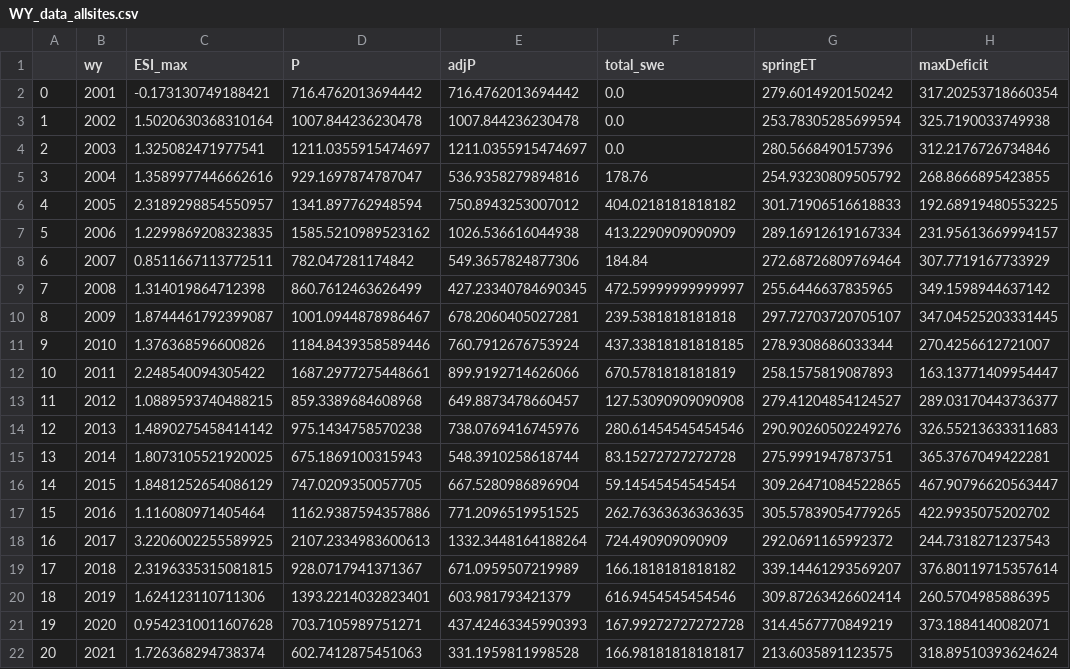
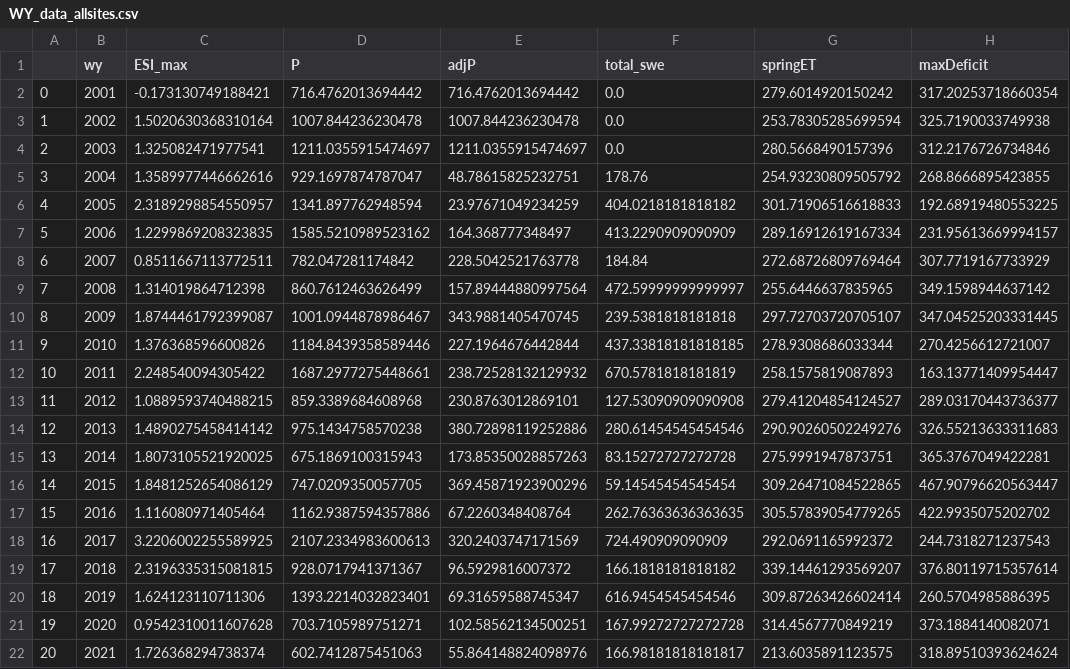
Before and after one commit to lapidesd/CA_missing_freshet, a CSV file: Data/WY_data_allsites.csv, drawn as a sheet; only a part is shown; the diff names each change by its address in the sheet, - before the commit and + after, or states it on an @@ line.

Commit message:
Add files via upload

```diff
--- a/Data/WY_data_allsites.csv
+++ b/Data/WY_data_allsites.csv
-E5 (adjP): 536.9358279894816
+E5 (adjP): 48.78615825232751
-E6 (adjP): 750.8943253007012
+E6 (adjP): 23.97671049234259
-E7 (adjP): 1026.536616044938
+E7 (adjP): 164.368777348497
-E8 (adjP): 549.3657824877306
+E8 (adjP): 228.5042521763778
-E9 (adjP): 427.23340784690345
+E9 (adjP): 157.89444880997564
-E10 (adjP): 678.2060405027281
+E10 (adjP): 343.9881405470745
-E11 (adjP): 760.7912676753924
+E11 (adjP): 227.1964676442844
-E12 (adjP): 899.9192714626066
+E12 (adjP): 238.72528132129932
-E13 (adjP): 649.8873478660457
+E13 (adjP): 230.8763012869101
-E14 (adjP): 738.0769416745976
+E14 (adjP): 380.72898119252886
-E15 (adjP): 548.3910258618744
+E15 (adjP): 173.85350028857263
-E16 (adjP): 667.5280986896904
+E16 (adjP): 369.45871923900296
-E17 (adjP): 771.2096519951525
+E17 (adjP): 67.2260348408764
-E18 (adjP): 1332.3448164188264
+E18 (adjP): 320.2403747171569
-E19 (adjP): 671.0959507219989
+E19 (adjP): 96.5929816007372
-E20 (adjP): 603.981793421379
+E20 (adjP): 69.31659588745347
-E21 (adjP): 437.42463345990393
+E21 (adjP): 102.58562134500251
-E22 (adjP): 331.1959811998528
+E22 (adjP): 55.864148824098976
```
